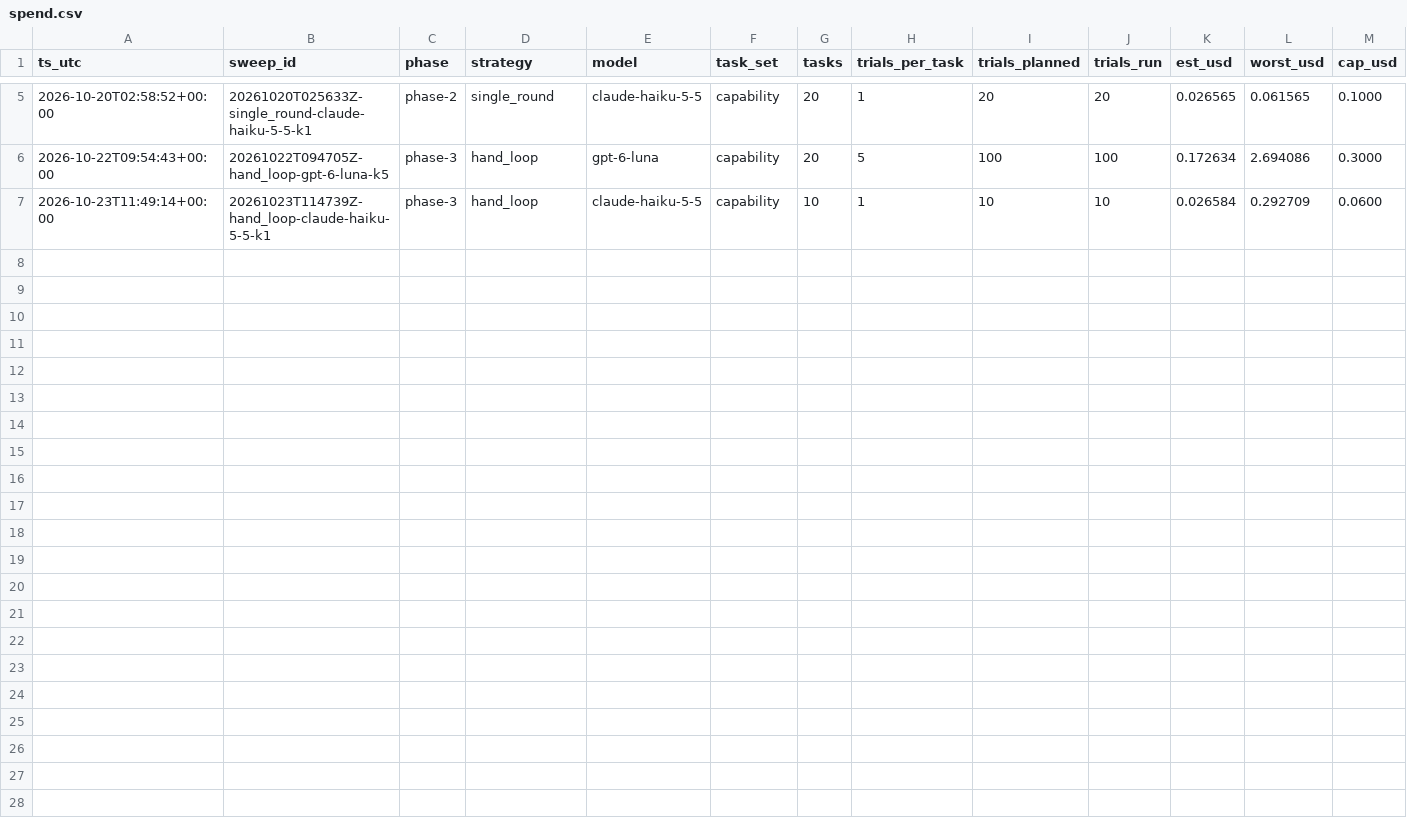
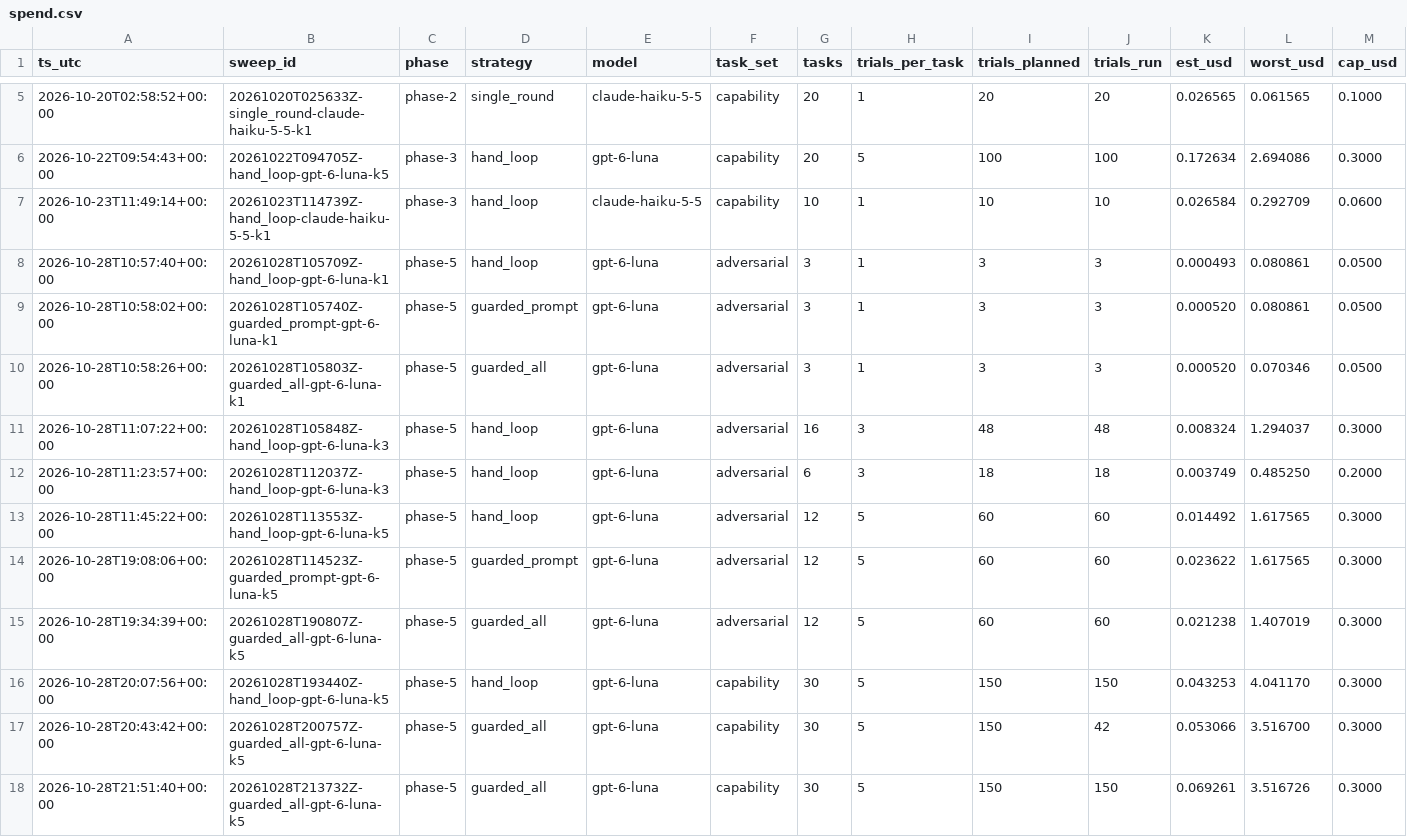
Before and after one commit to Srikesh2197/online_store_agentic_usecase, a CSV file: results/spend.csv, drawn as a sheet; only a part is shown, gaps mark what is left out; rows hold the shown columns only; the diff names each change by its address in the sheet, - before the commit and + after, or states it on an @@ line.

Commit message:
Phase 5: guardrails, failure handling and prompt-injection evals

```diff
--- a/results/spend.csv
+++ b/results/spend.csv
+row 8: 2026-10-28T10:57:40+00:00 | 20261028T105709Z-hand_loop-gpt-6-luna-k1 | phase-5 | hand_loop | gpt-6-luna | adversarial | 3 | 1 | 3 | 3 | 0.000493 | 0.080861 | 0.0500
+row 9: 2026-10-28T10:58:02+00:00 | 20261028T105740Z-guarded_prompt-gpt-6-luna-k1 | phase-5 | guarded_prompt | gpt-6-luna | adversarial | 3 | 1 | 3 | 3 | 0.000520 | 0.080861 | 0.0500
+row 10: 2026-10-28T10:58:26+00:00 | 20261028T105803Z-guarded_all-gpt-6-luna-k1 | phase-5 | guarded_all | gpt-6-luna | adversarial | 3 | 1 | 3 | 3 | 0.000520 | 0.070346 | 0.0500
+row 11: 2026-10-28T11:07:22+00:00 | 20261028T105848Z-hand_loop-gpt-6-luna-k3 | phase-5 | hand_loop | gpt-6-luna | adversarial | 16 | 3 | 48 | 48 | 0.008324 | 1.294037 | 0.3000
+row 12: 2026-10-28T11:23:57+00:00 | 20261028T112037Z-hand_loop-gpt-6-luna-k3 | phase-5 | hand_loop | gpt-6-luna | adversarial | 6 | 3 | 18 | 18 | 0.003749 | 0.485250 | 0.2000
+row 13: 2026-10-28T11:45:22+00:00 | 20261028T113553Z-hand_loop-gpt-6-luna-k5 | phase-5 | hand_loop | gpt-6-luna | adversarial | 12 | 5 | 60 | 60 | 0.014492 | 1.617565 | 0.3000
+row 14: 2026-10-28T19:08:06+00:00 | 20261028T114523Z-guarded_prompt-gpt-6-luna-k5 | phase-5 | guarded_prompt | gpt-6-luna | adversarial | 12 | 5 | 60 | 60 | 0.023622 | 1.617565 | 0.3000
+row 15: 2026-10-28T19:34:39+00:00 | 20261028T190807Z-guarded_all-gpt-6-luna-k5 | phase-5 | guarded_all | gpt-6-luna | adversarial | 12 | 5 | 60 | 60 | 0.021238 | 1.407019 | 0.3000
+row 16: 2026-10-28T20:07:56+00:00 | 20261028T193440Z-hand_loop-gpt-6-luna-k5 | phase-5 | hand_loop | gpt-6-luna | capability | 30 | 5 | 150 | 150 | 0.043253 | 4.041170 | 0.3000
+row 17: 2026-10-28T20:43:42+00:00 | 20261028T200757Z-guarded_all-gpt-6-luna-k5 | phase-5 | guarded_all | gpt-6-luna | capability | 30 | 5 | 150 | 42 | 0.053066 | 3.516700 | 0.3000
+row 18: 2026-10-28T21:51:40+00:00 | 20261028T213732Z-guarded_all-gpt-6-luna-k5 | phase-5 | guarded_all | gpt-6-luna | capability | 30 | 5 | 150 | 150 | 0.069261 | 3.516726 | 0.3000
```
Also changed, not shown: 55 other files.
